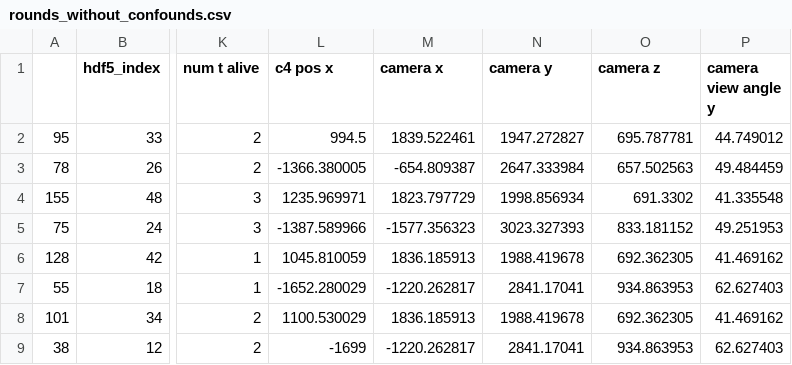
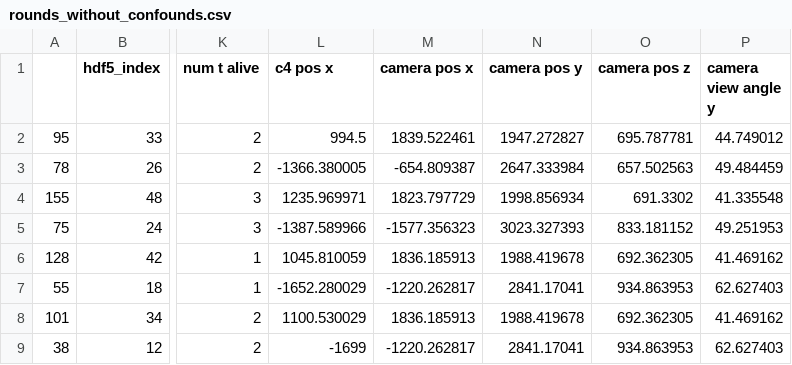
Before and after one commit to David-Durst/csknow, a CSV file: learn_bot/learn_bot/libs/saved_train_test_splits/rounds_without_confounds.csv, drawn as a sheet; only a part is shown, gaps mark what is left out; the diff names each change by its address in the sheet, - before the commit and + after, or states it on an @@ line.

```diff
--- a/learn_bot/learn_bot/libs/saved_train_test_splits/rounds_without_confounds.csv
+++ b/learn_bot/learn_bot/libs/saved_train_test_splits/rounds_without_confounds.csv
-M1: camera x
+M1: camera pos x
-N1: camera y
+N1: camera pos y
-O1: camera z
+O1: camera pos z
```
Also changed, not shown: 2 other files.
